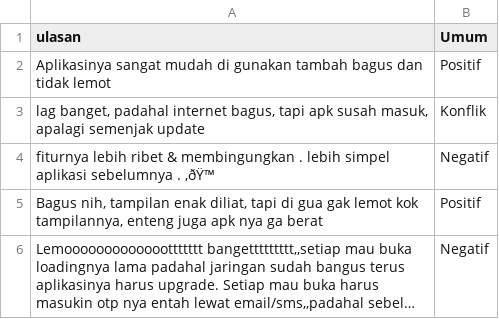
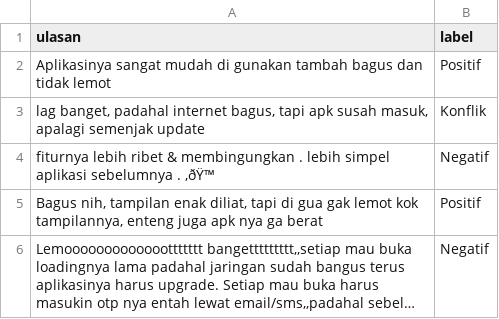
Before and after one commit to sofyitahm/SKRIPSI, a CSV file: CSV/DB/UMUM-NEW.csv, drawn as a sheet; only a part is shown; long unchanged cells end in ….

Commit message:
Update UMUM-NEW.csv

```diff
--- a/CSV/DB/UMUM-NEW.csv
+++ b/CSV/DB/UMUM-NEW.csv
@@ -1,2 +1,2 @@
-"ulasan","Umum"
+"ulasan","label"
 "Aplikasinya sangat mudah di gunakan tambah bagus dan tidak lemot","Positif"
```
